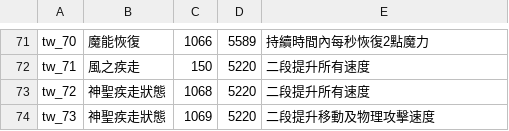
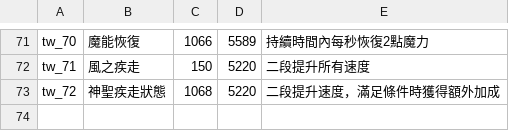
Before and after one commit to oberon-wu/teon-lang, a CSV file: buff/buff_tw.csv, drawn as a sheet; only a part is shown, gaps mark what is left out.

Commit message:
神聖疾走buff描述調整

```diff
--- a/buff/buff_tw.csv
+++ b/buff/buff_tw.csv
@@ -72,3 +72,2 @@ tw_70,魔能恢復,1066,5589,持續時間內每秒恢復2點魔力
 tw_71,風之疾走,150,5220,二段提升所有速度
-tw_72,神聖疾走狀態,1068,5220,二段提升所有速度
-tw_73,神聖疾走狀態,1069,5220,二段提升移動及物理攻擊速度
+tw_72,神聖疾走狀態,1068,5220,二段提升速度，滿足條件時獲得額外加成
```
